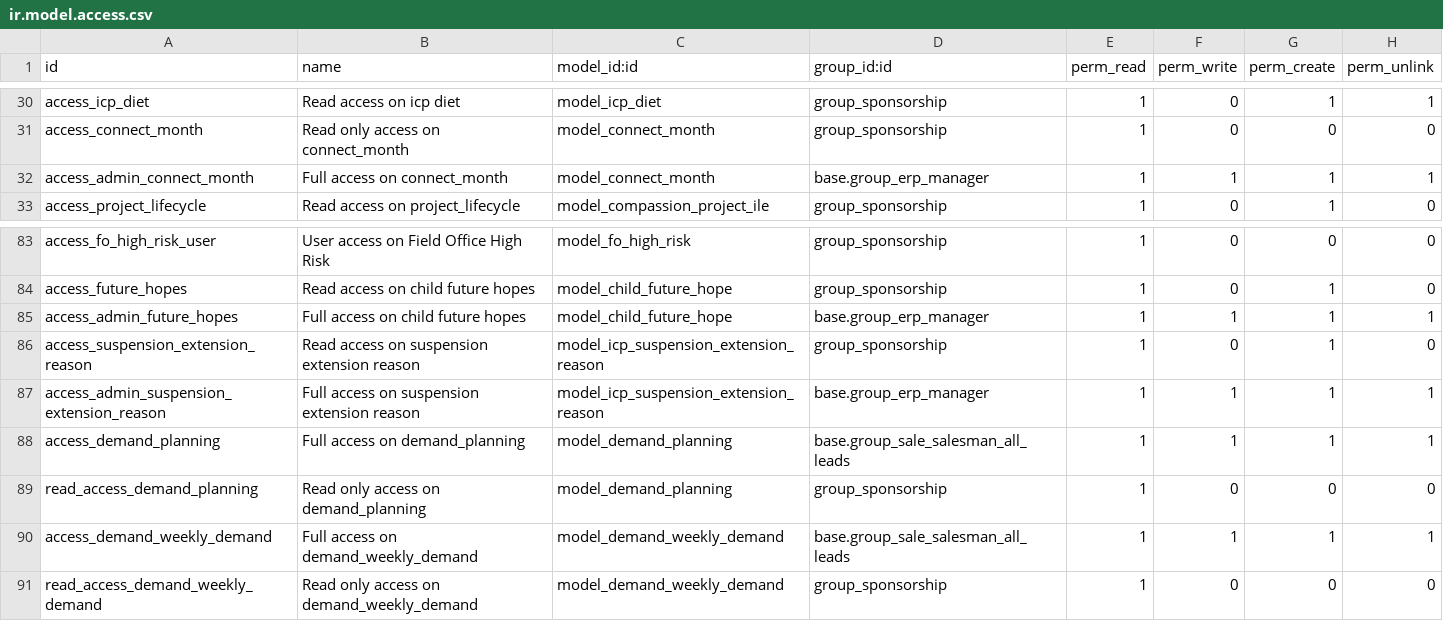
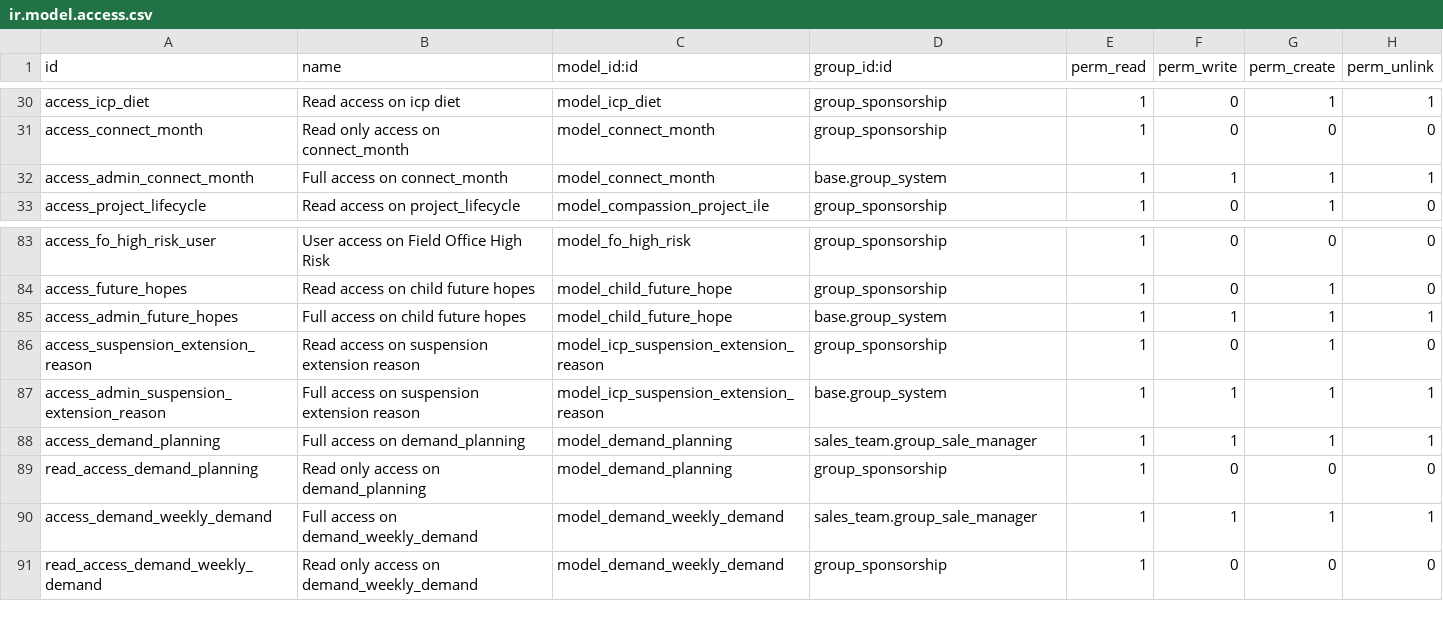
Before and after one commit to CompassionCH/compassion-modules, a CSV file: child_compassion/security/ir.model.access.csv, drawn as a sheet; only a part is shown, gaps mark what is left out; the diff covers the shown part only.

```diff
--- a/child_compassion/security/ir.model.access.csv
+++ b/child_compassion/security/ir.model.access.csv
@@ -31,3 +31,3 @@ access_icp_diet,Read access on icp diet,model_icp_diet,group_sponsorship,1,0,1,1
 access_connect_month,Read only access on connect_month,model_connect_month,group_sponsorship,1,0,0,0
-access_admin_connect_month,Full access on connect_month,model_connect_month,base.group_erp_manager,1,1,1,1
+access_admin_connect_month,Full access on connect_month,model_connect_month,base.group_system,1,1,1,1
 access_project_lifecycle,Read access on project_lifecycle,model_compassion_project_ile,group_sponsorship,1,0,1,0
@@ -84,8 +84,8 @@ access_fo_high_risk_user,User access on Field Office High Risk,model_fo_high_ris
 access_future_hopes,Read access on child future hopes,model_child_future_hope,group_sponsorship,1,0,1,0
-access_admin_future_hopes,Full access on child future hopes,model_child_future_hope,base.group_erp_manager,1,1,1,1
+access_admin_future_hopes,Full access on child future hopes,model_child_future_hope,base.group_system,1,1,1,1
 access_suspension_extension_reason,Read access on suspension extension reason,model_icp_suspension_extension_reason,group_sponsorship,1,0,1,0
-access_admin_suspension_extension_reason,Full access on suspension extension reason,model_icp_suspension_extension_reason,base.group_erp_manager,1,1,1,1
-access_demand_planning,Full access on demand_planning,model_demand_planning,base.group_sale_salesman_all_leads,1,1,1,1
+access_admin_suspension_extension_reason,Full access on suspension extension reason,model_icp_suspension_extension_reason,base.group_system,1,1,1,1
+access_demand_planning,Full access on demand_planning,model_demand_planning,sales_team.group_sale_manager,1,1,1,1
 read_access_demand_planning,Read only access on demand_planning,model_demand_planning,group_sponsorship,1,0,0,0
-access_demand_weekly_demand,Full access on demand_weekly_demand,model_demand_weekly_demand,base.group_sale_salesman_all_leads,1,1,1,1
+access_demand_weekly_demand,Full access on demand_weekly_demand,model_demand_weekly_demand,sales_team.group_sale_manager,1,1,1,1
 read_access_demand_weekly_demand,Read only access on demand_weekly_demand,model_demand_weekly_demand,group_sponsorship,1,0,0,0
```
Also changed, not shown: 22 edited cells elsewhere in this file, 13 other files.
